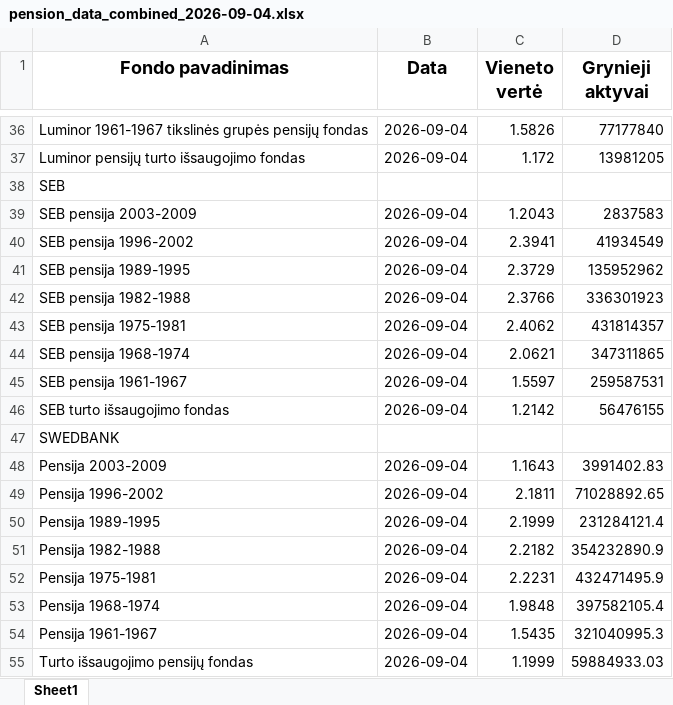
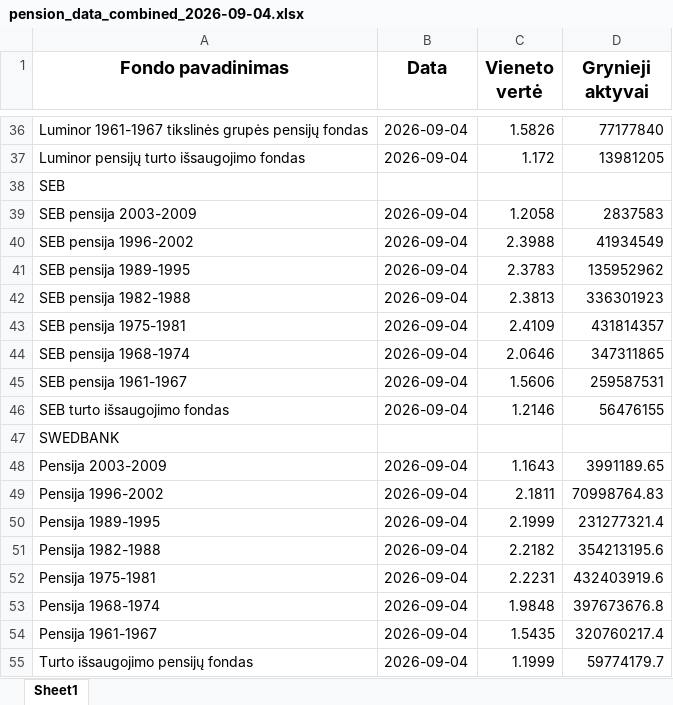
Before and after one commit to fundsautomationbot-oss/Daily-LT-funds-NAV-data-collector, an Excel workbook: docs/pension_data_combined_2026-09-04.xlsx, sheet Sheet1, drawn as a sheet; only a part is shown, gaps mark what is left out; values as stored, in another font and other column widths than the file's, no borders; the diff names each change by its address in the sheet, - before the commit and + after, or states it on an @@ line.

```diff
--- a/docs/pension_data_combined_2026-09-04.xlsx (sheet Sheet1)
+++ b/docs/pension_data_combined_2026-09-04.xlsx (sheet Sheet1)
-C39 (Vieneto vertė): 1.2043
+C39 (Vieneto vertė): 1.2058
-C40 (Vieneto vertė): 2.3941
+C40 (Vieneto vertė): 2.3988
-C41 (Vieneto vertė): 2.3729
+C41 (Vieneto vertė): 2.3783
-C42 (Vieneto vertė): 2.3766
+C42 (Vieneto vertė): 2.3813
-C43 (Vieneto vertė): 2.4062
+C43 (Vieneto vertė): 2.4109
-C44 (Vieneto vertė): 2.0621
+C44 (Vieneto vertė): 2.0646
-C45 (Vieneto vertė): 1.5597
+C45 (Vieneto vertė): 1.5606
-C46 (Vieneto vertė): 1.2142
+C46 (Vieneto vertė): 1.2146
-D48 (Grynieji aktyvai): 3991402.83
+D48 (Grynieji aktyvai): 3991189.65
-D49 (Grynieji aktyvai): 71028892.65
+D49 (Grynieji aktyvai): 70998764.83
-D50 (Grynieji aktyvai): 231284121.4
+D50 (Grynieji aktyvai): 231277321.4
-D51 (Grynieji aktyvai): 354232890.9
+D51 (Grynieji aktyvai): 354213195.6
-D52 (Grynieji aktyvai): 432471495.9
+D52 (Grynieji aktyvai): 432403919.6
-D53 (Grynieji aktyvai): 397582105.4
+D53 (Grynieji aktyvai): 397673676.8
-D54 (Grynieji aktyvai): 321040995.3
+D54 (Grynieji aktyvai): 320760217.4
-D55 (Grynieji aktyvai): 59884933.03
+D55 (Grynieji aktyvai): 59774179.7
```
Also changed, not shown: 3 other files.
